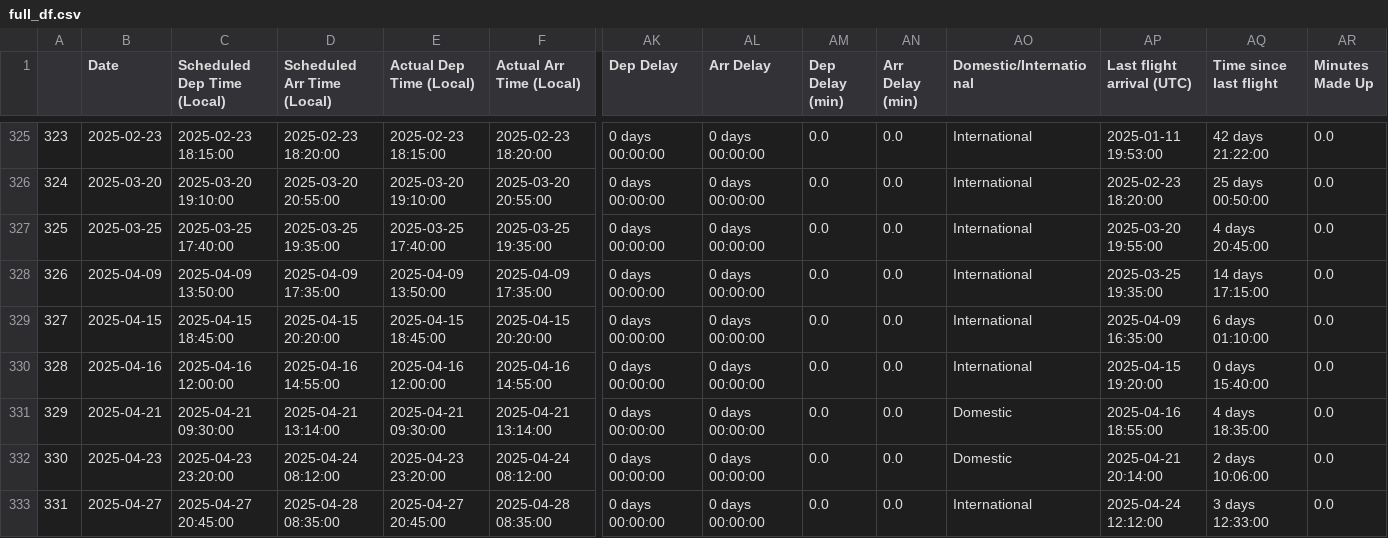
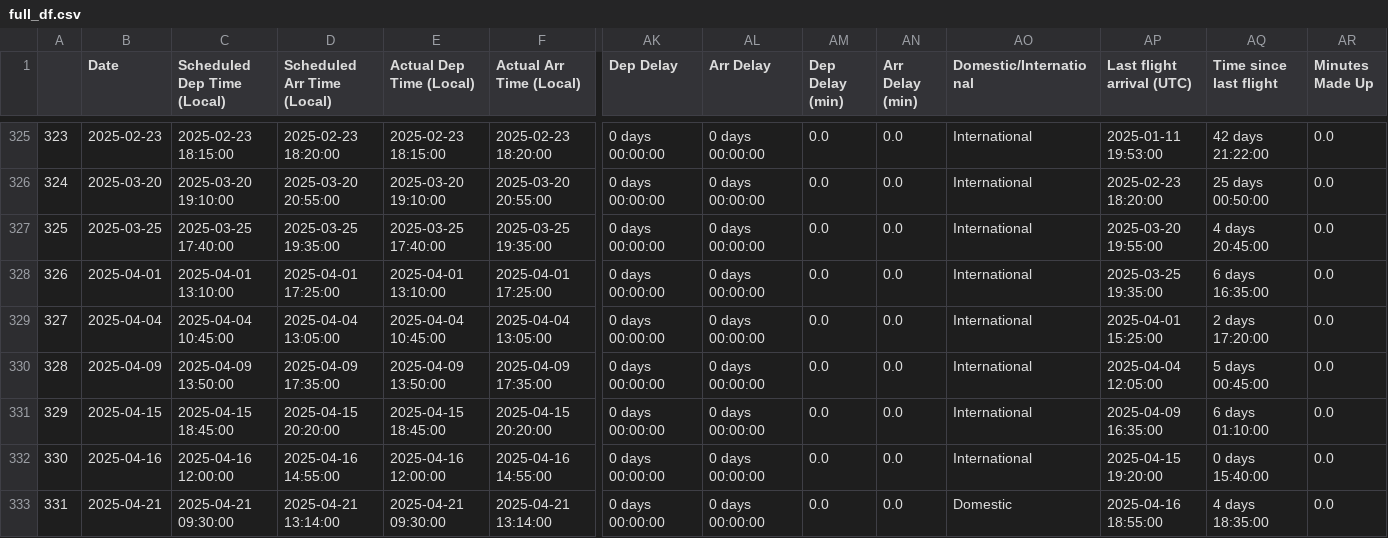
Before and after one commit to picrazy2/picrazy2.github.io, a CSV file: flightlog/full_df.csv, drawn as a sheet; only a part is shown, gaps mark what is left out; the shorter side is filled out with more unchanged rows; addresses are those after the commit; rows hold the shown columns only; the diff names each change by its address in the sheet, - before the commit and + after, or states it on an @@ line.

```diff
--- a/flightlog/full_df.csv
+++ b/flightlog/full_df.csv
+row 328: 326 | 2025-04-01 | 2025-04-01 13:10:00 | 2025-04-01 17:25:00 | 2025-04-01 13:10:00 | 2025-04-01 17:25:00 | 0 days 00:00:00 | 0 days 00:00:00 | 0.0 | 0.0 | International | 2025-03-25 19:35:00 | 6 days 16:35:00 | 0.0
+row 329: 327 | 2025-04-04 | 2025-04-04 10:45:00 | 2025-04-04 13:05:00 | 2025-04-04 10:45:00 | 2025-04-04 13:05:00 | 0 days 00:00:00 | 0 days 00:00:00 | 0.0 | 0.0 | International | 2025-04-01 15:25:00 | 2 days 17:20:00 | 0.0
@@ column A renumbered from row 330 down @@
-AP330 (Last flight arrival (UTC)): 2025-03-25 19:35:00
+AP330 (Last flight arrival (UTC)): 2025-04-04 12:05:00
-AQ330 (Time since last flight): 14 days 17:15:00
+AQ330 (Time since last flight): 5 days 00:45:00
```
Also changed, not shown: flightlog/flightlog.csv, 24 other files.
